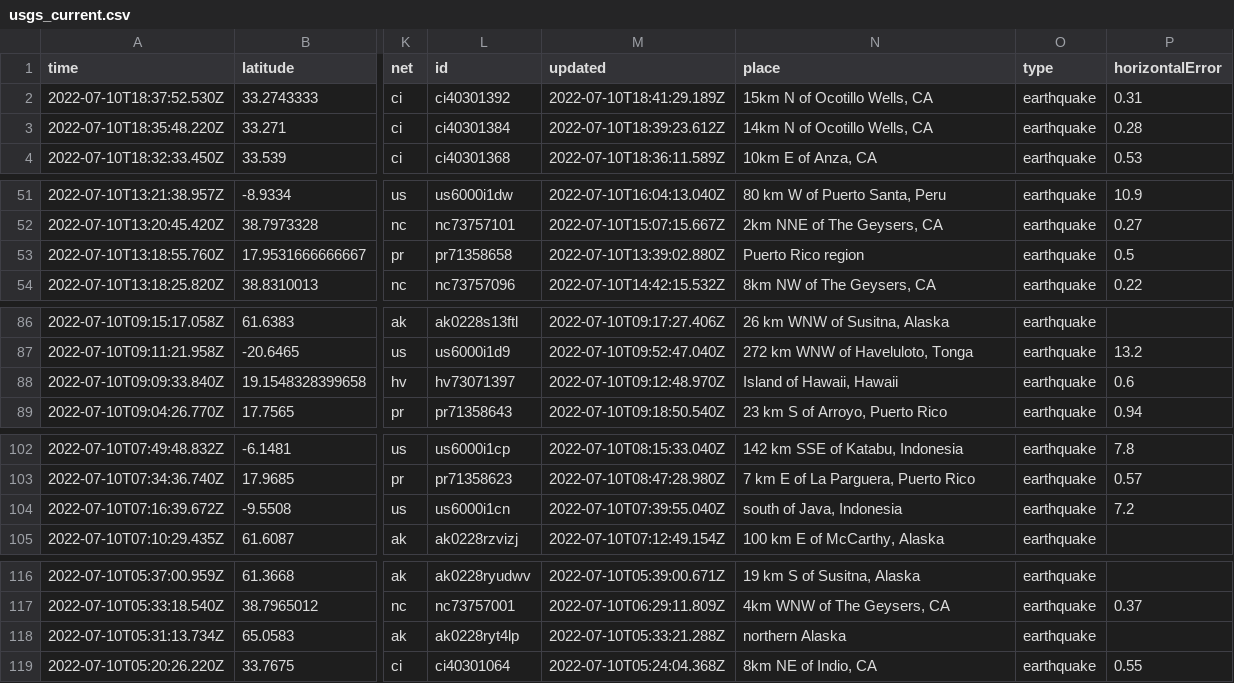
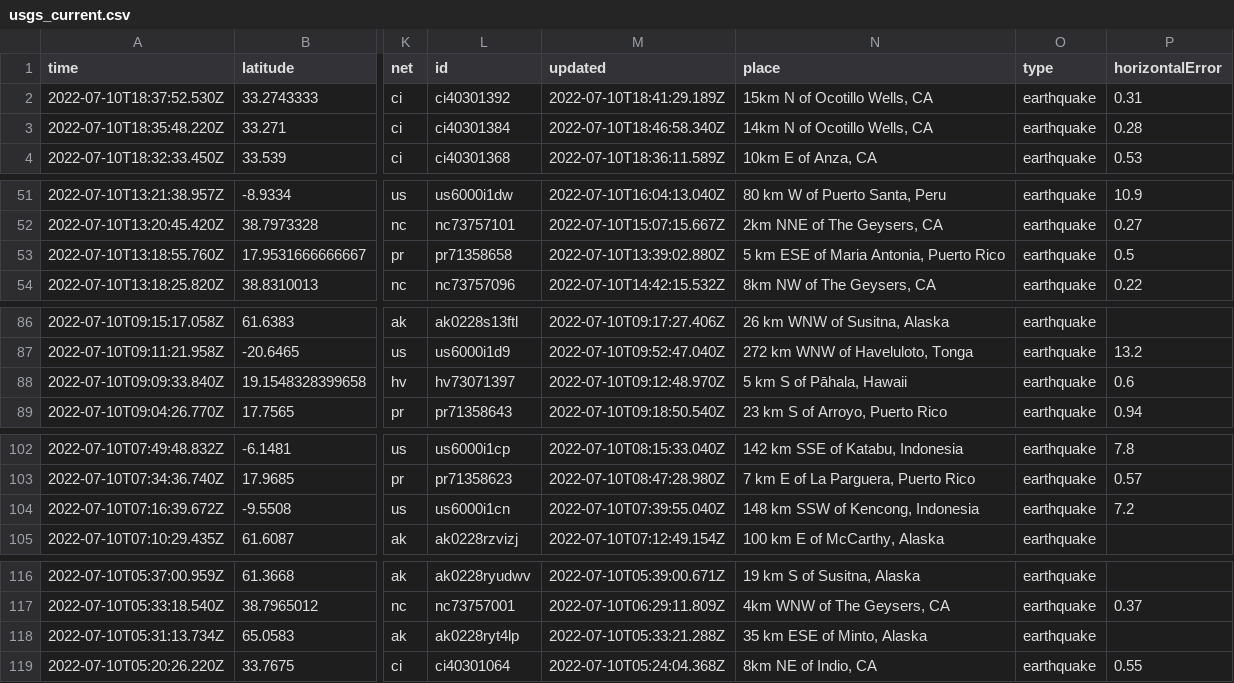
Before and after one commit to CHelmsenterprisenewscom/my-reporting-robot, a CSV file: usgs_current.csv, drawn as a sheet; only a part is shown, gaps mark what is left out; the diff covers the shown part only; the diff names each change by its address in the sheet, - before the commit and + after, or states it on an @@ line.

```diff
--- a/usgs_current.csv
+++ b/usgs_current.csv
-M3 (updated): 2022-07-10T18:39:23.612Z
+M3 (updated): 2022-07-10T18:46:58.340Z
-N53 (place): Puerto Rico region
+N53 (place): 5 km ESE of Maria Antonia, Puerto Rico
-N88 (place): Island of Hawaii, Hawaii
+N88 (place): 5 km S of Pāhala, Hawaii
-N104 (place): south of Java, Indonesia
+N104 (place): 148 km SSW of Kencong, Indonesia
-N118 (place): northern Alaska
+N118 (place): 35 km ESE of Minto, Alaska
```
Also changed, not shown: 3 removed rows and 11 edited cells elsewhere in this file.
